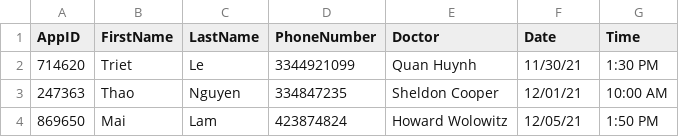
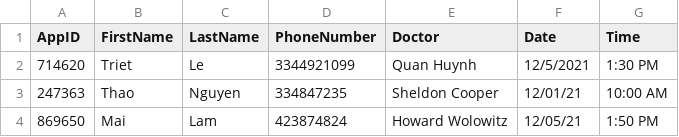
Before and after one commit to soapycat99/HealthCareSystem, a CSV file: Database/App.csv, drawn as a sheet.

```diff
--- a/Database/App.csv
+++ b/Database/App.csv
@@ -1,3 +1,3 @@
 AppID,FirstName,LastName,PhoneNumber,Doctor,Date,Time
-714620,Triet,Le,3344921099,Quan Huynh,11/30/21,1:30 PM
+714620,Triet,Le,3344921099,Quan Huynh,12/5/2021,1:30 PM
 247363,Thao,Nguyen,334847235,Sheldon Cooper,12/01/21,10:00 AM
```
Also changed, not shown: 15 other files.
